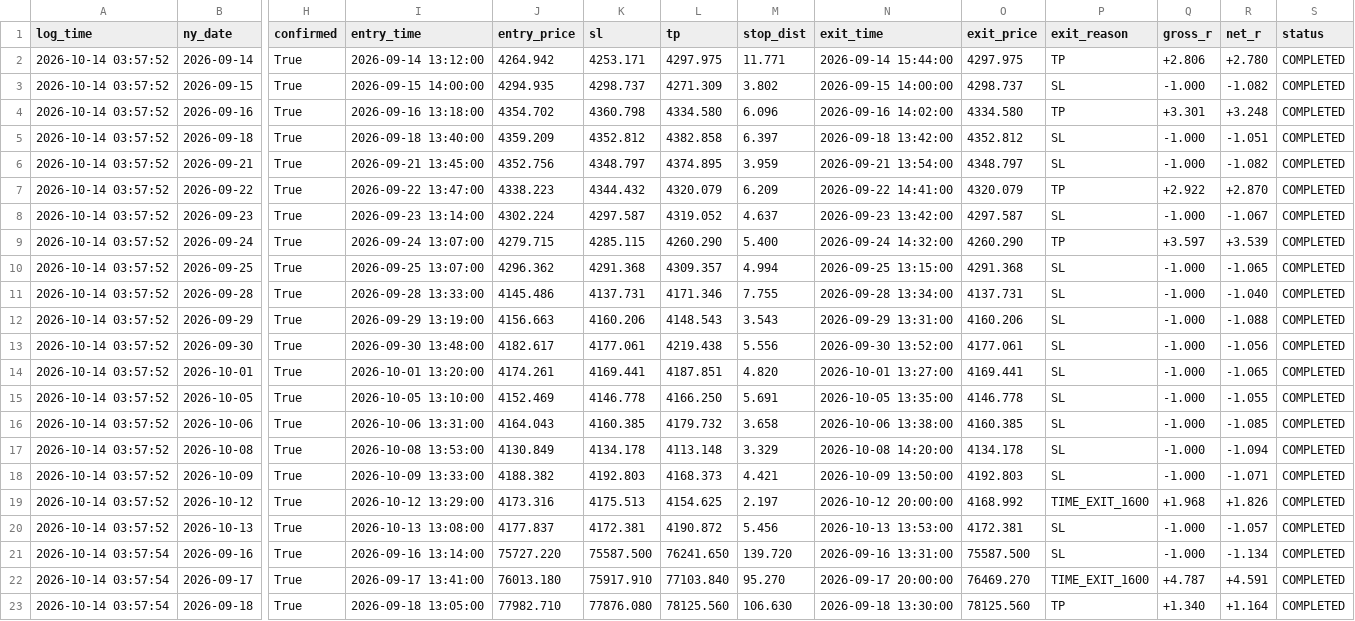
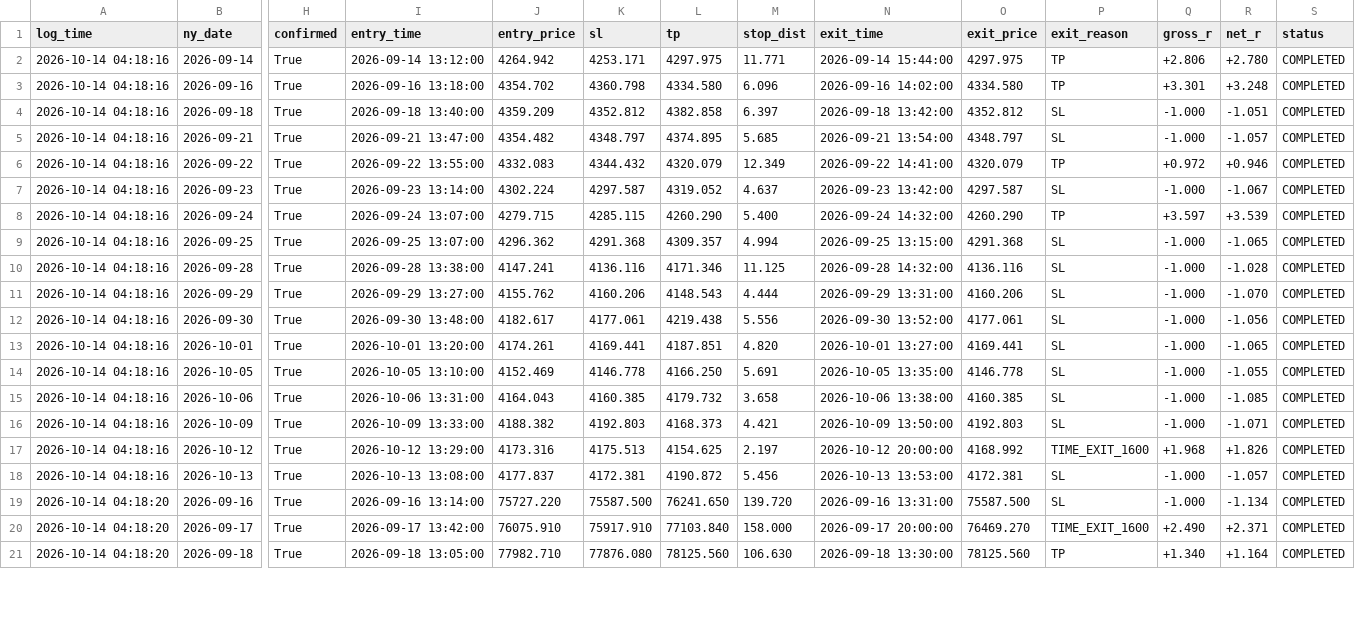
Before and after one commit to Debayo1/phantomrex, a CSV file: research/v7_paper_log.csv, drawn as a sheet; only a part is shown, gaps mark what is left out; removed rows and columns are numbered as before the commit, all else as after; rows hold the shown columns only; the diff covers the shown part only; the diff names each change by its address in the sheet, - before the commit and + after, or states it on an @@ line.

Commit message:
fix(research): enforce IFVG and OB confirming closes at or after touch bar in V7

```diff
--- a/research/v7_paper_log.csv
+++ b/research/v7_paper_log.csv
-A2 (log_time): 2026-10-14 03:57:52
+A2 (log_time): 2026-10-14 04:18:16
-row 3: 2026-10-14 03:57:52 | 2026-09-15 | True | 2026-09-15 14:00:00 | 4294.935 | 4298.737 | 4271.309 | 3.802 | 2026-09-15 14:00:00 | 4298.737 | SL | -1.000 | -1.082 | COMPLETED
-A3:A15 (log_time): 2026-10-14 03:57:52
+A3:A15 (log_time): 2026-10-14 04:18:16
-I5 (entry_time): 2026-09-21 13:45:00
+I5 (entry_time): 2026-09-21 13:47:00
-J5 (entry_price): 4352.756
+J5 (entry_price): 4354.482
-M5 (stop_dist): 3.959
+M5 (stop_dist): 5.685
-R5 (net_r): -1.082
+R5 (net_r): -1.057
-I6 (entry_time): 2026-09-22 13:47:00
+I6 (entry_time): 2026-09-22 13:55:00
-J6 (entry_price): 4338.223
+J6 (entry_price): 4332.083
-M6 (stop_dist): 6.209
+M6 (stop_dist): 12.349
-Q6 (gross_r): +2.922
+Q6 (gross_r): +0.972
-R6 (net_r): +2.870
+R6 (net_r): +0.946
-I10 (entry_time): 2026-09-28 13:33:00
+I10 (entry_time): 2026-09-28 13:38:00
-J10 (entry_price): 4145.486
+J10 (entry_price): 4147.241
-K10 (sl): 4137.731
+K10 (sl): 4136.116
-M10 (stop_dist): 7.755
+M10 (stop_dist): 11.125
-N10 (exit_time): 2026-09-28 13:34:00
+N10 (exit_time): 2026-09-28 14:32:00
-O10 (exit_price): 4137.731
+O10 (exit_price): 4136.116
-R10 (net_r): -1.040
+R10 (net_r): -1.028
-I11 (entry_time): 2026-09-29 13:19:00
+I11 (entry_time): 2026-09-29 13:27:00
-J11 (entry_price): 4156.663
+J11 (entry_price): 4155.762
-M11 (stop_dist): 3.543
+M11 (stop_dist): 4.444
-R11 (net_r): -1.088
+R11 (net_r): -1.070
-row 17: 2026-10-14 03:57:52 | 2026-10-08 | True | 2026-10-08 13:53:00 | 4130.849 | 4134.178 | 4113.148 | 3.329 | 2026-10-08 14:20:00 | 4134.178 | SL | -1.000 | -1.094 | COMPLETED
-A16:A18 (log_time): 2026-10-14 03:57:52
+A16:A18 (log_time): 2026-10-14 04:18:16
-A19:A21 (log_time): 2026-10-14 03:57:54
+A19:A21 (log_time): 2026-10-14 04:18:20
-I20 (entry_time): 2026-09-17 13:41:00
+I20 (entry_time): 2026-09-17 13:42:00
-J20 (entry_price): 76013.180
+J20 (entry_price): 76075.910
-M20 (stop_dist): 95.270
+M20 (stop_dist): 158.000
-Q20 (gross_r): +4.787
+Q20 (gross_r): +2.490
-R20 (net_r): +4.591
+R20 (net_r): +2.371
```
Also changed, not shown: 78 edited cells elsewhere in this file, research/registry.csv, 1 other file.
